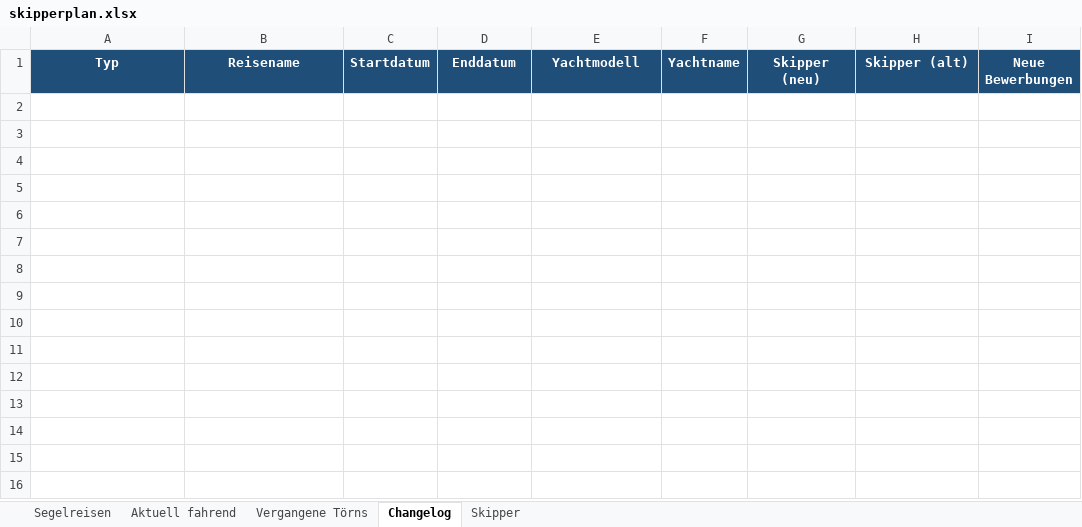
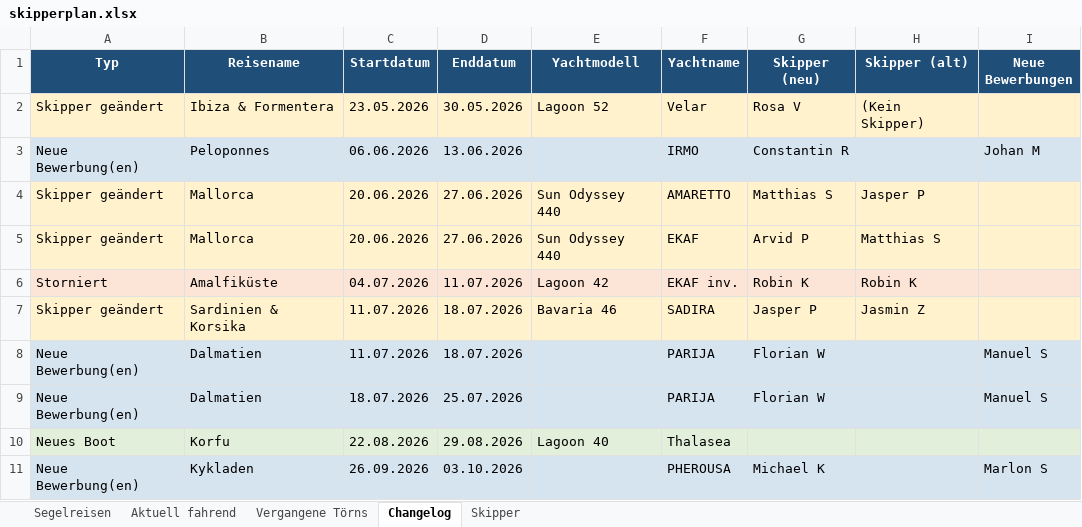
Before and after one commit to WolkeYachting/Skipperplan, an Excel workbook: skipperplan.xlsx, sheet Changelog, drawn as a sheet; values as stored, in another font and other column widths than the file's, no borders; the diff names each change by its address in the sheet, - before the commit and + after, or states it on an @@ line.

Commit message:
Skipperplan: 17.04.2026 03:02 UTC

```diff
--- a/skipperplan.xlsx (sheet Changelog)
+++ b/skipperplan.xlsx (sheet Changelog)
+row 2: Skipper geändert | Ibiza & Formentera | 23.05.2026 | 30.05.2026 | Lagoon 52 | Velar | Rosa V | (Kein Skipper)
+row 3: Neue Bewerbung(en) | Peloponnes | 06.06.2026 | 13.06.2026 |  | IRMO | Constantin R |  | Johan M
+row 4: Skipper geändert | Mallorca | 20.06.2026 | 27.06.2026 | Sun Odyssey 440 | AMARETTO | Matthias S | Jasper P
+row 5: Skipper geändert | Mallorca | 20.06.2026 | 27.06.2026 | Sun Odyssey 440 | EKAF | Arvid P | Matthias S
+row 6: Storniert | Amalfiküste | 04.07.2026 | 11.07.2026 | Lagoon 42 | EKAF inv. | Robin K | Robin K
+row 7: Skipper geändert | Sardinien & Korsika | 11.07.2026 | 18.07.2026 | Bavaria 46 | SADIRA | Jasper P | Jasmin Z
+row 8: Neue Bewerbung(en) | Dalmatien | 11.07.2026 | 18.07.2026 |  | PARIJA | Florian W |  | Manuel S
+row 9: Neue Bewerbung(en) | Dalmatien | 18.07.2026 | 25.07.2026 |  | PARIJA | Florian W |  | Manuel S
+row 10: Neues Boot | Korfu | 22.08.2026 | 29.08.2026 | Lagoon 40 | Thalasea
+row 11: Neue Bewerbung(en) | Kykladen | 26.09.2026 | 03.10.2026 |  | PHEROUSA | Michael K |  | Marlon S
```
Also changed, not shown: sheet Segelreisen, sheet Skipper.
